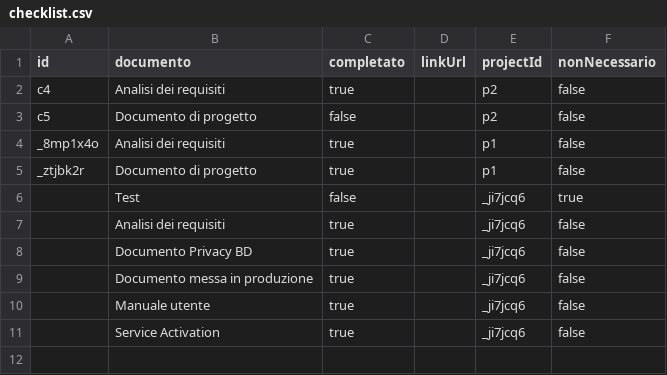
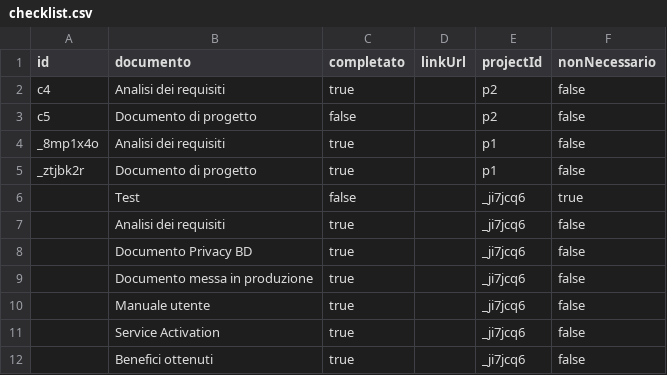
Before and after one commit to lodomenicobufi/luo-portfolio-access, a CSV file: data/checklist.csv, drawn as a sheet.

Commit message:
Update checklist

```diff
--- a/data/checklist.csv
+++ b/data/checklist.csv
@@ -11 +11,2 @@ _ztjbk2r,Documento di progetto,true,,p1,false
 ,Service Activation,true,,_ji7jcq6,false
+,Benefici ottenuti,true,,_ji7jcq6,false
```
